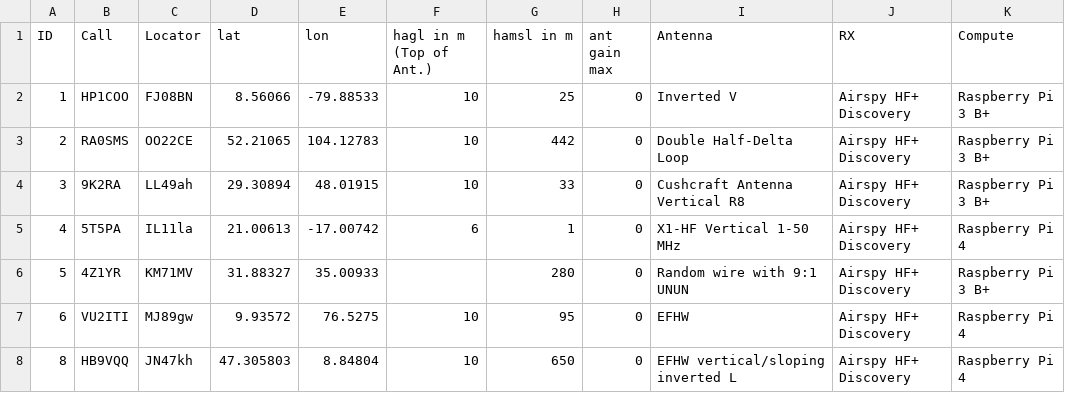
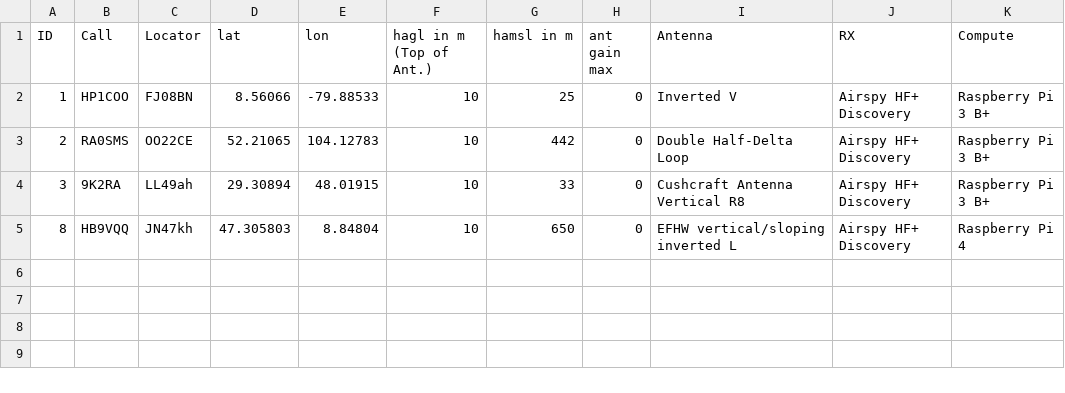
Before and after one commit to HB9VQQ/WSPRBeacon, a CSV file: Monitor List.csv, drawn as a sheet; the diff names each change by its address in the sheet, - before the commit and + after, or states it on an @@ line.

Commit message:
Add files via upload

```diff
--- a/Monitor List.csv
+++ b/Monitor List.csv
-row 5: 4 | 5T5PA | IL11la | 21.00613 | -17.00742 | 6 | 1 | 0 | X1-HF Vertical 1-50 MHz | Airspy HF+ Discovery | Raspberry Pi 4
-row 6: 5 | 4Z1YR | KM71MV | 31.88327 | 35.00933 |  | 280 | 0 | Random wire with 9:1 UNUN | Airspy HF+ Discovery | Raspberry Pi 3 B+
-row 7: 6 | VU2ITI | MJ89gw | 9.93572 | 76.5275 | 10 | 95 | 0 | EFHW | Airspy HF+ Discovery | Raspberry Pi 4
```
